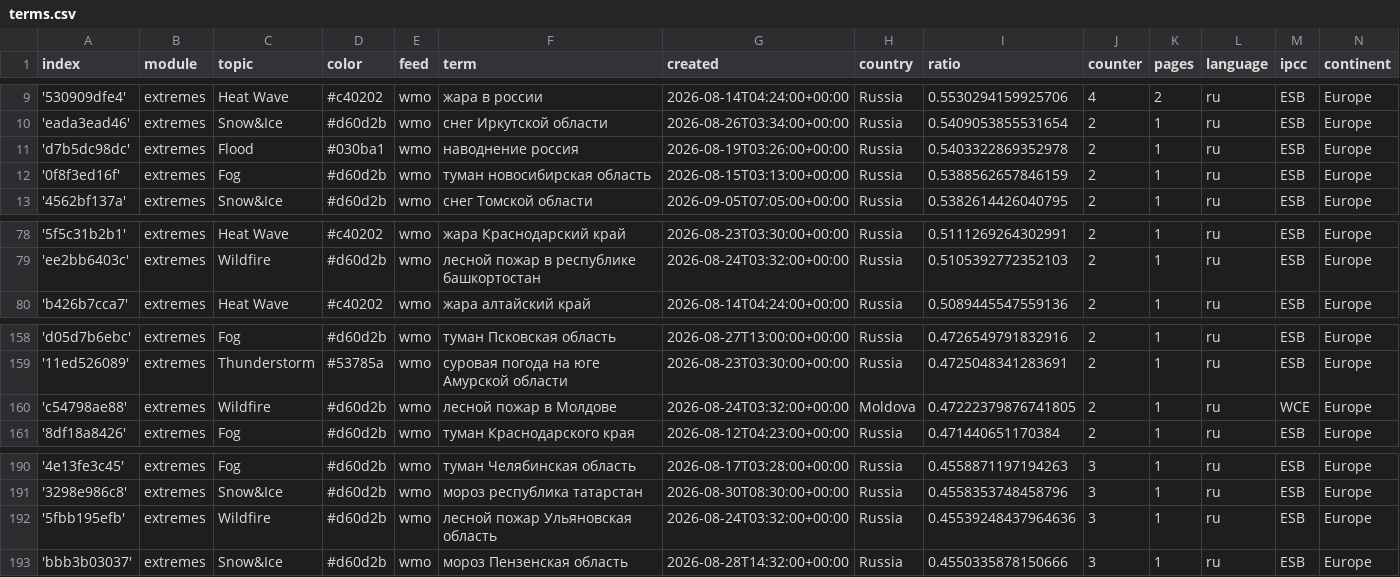
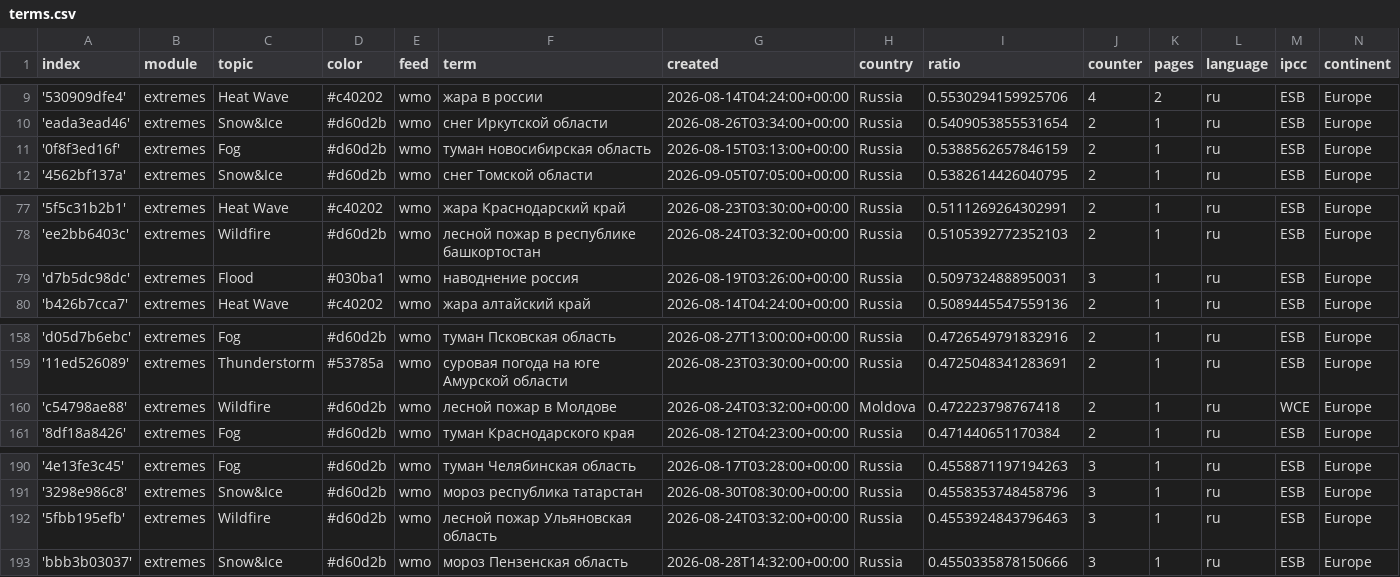
Before and after one commit to Leoniews/russianExtremes, a CSV file: terms.csv, drawn as a sheet; only a part is shown, gaps mark what is left out.

Commit message:
Commit from GitHub Actions (harvest:0.0)

```diff
--- a/terms.csv
+++ b/terms.csv
@@ -10,3 +10,2 @@ index,module,topic,color,feed,term,created,country,ratio,counter,pages,language,
 'eada3ead46',extremes,Snow&Ice,#d60d2b,wmo,снег Иркутской области,2026-08-26T03:34:00+00:00,Russia,0.5409053855531654,2,1,ru,ESB,Europe
-'d7b5dc98dc',extremes,Flood,#030ba1,wmo,наводнение россия,2026-08-19T03:26:00+00:00,Russia,0.5403322869352978,2,1,ru,ESB,Europe
 '0f8f3ed16f',extremes,Fog,#d60d2b,wmo,туман новосибирская область,2026-08-15T03:13:00+00:00,Russia,0.5388562657846159,2,1,ru,ESB,Europe
@@ -79,2 +78,3 @@ index,module,topic,color,feed,term,created,country,ratio,counter,pages,language,
 'ee2bb6403c',extremes,Wildfire,#d60d2b,wmo,лесной пожар в республике башкортостан,2026-08-24T03:32:00+00:00,Russia,0.5105392772352103,2,1,ru,ESB,Europe
+'d7b5dc98dc',extremes,Flood,#030ba1,wmo,наводнение россия,2026-08-19T03:26:00+00:00,Russia,0.5097324888950031,3,1,ru,ESB,Europe
 'b426b7cca7',extremes,Heat Wave,#c40202,wmo,жара алтайский край,2026-08-14T04:24:00+00:00,Russia,0.5089445547559136,2,1,ru,ESB,Europe
@@ -159,3 +159,3 @@ index,module,topic,color,feed,term,created,country,ratio,counter,pages,language,
 '11ed526089',extremes,Thunderstorm,#53785a,wmo,суровая погода на юге Амурской области,2026-08-23T03:30:00+00:00,Russia,0.4725048341283691,2,1,ru,ESB,Europe
-'c54798ae88',extremes,Wildfire,#d60d2b,wmo,лесной пожар в Молдове,2026-08-24T03:32:00+00:00,Moldova,0.47222379876741805,2,1,ru,WCE,Europe
+'c54798ae88',extremes,Wildfire,#d60d2b,wmo,лесной пожар в Молдове,2026-08-24T03:32:00+00:00,Moldova,0.472223798767418,2,1,ru,WCE,Europe
 '8df18a8426',extremes,Fog,#d60d2b,wmo,туман Краснодарского края,2026-08-12T04:23:00+00:00,Russia,0.471440651170384,2,1,ru,ESB,Europe
@@ -191,3 +191,3 @@ index,module,topic,color,feed,term,created,country,ratio,counter,pages,language,
 '3298e986c8',extremes,Snow&Ice,#d60d2b,wmo,мороз республика татарстан,2026-08-30T08:30:00+00:00,Russia,0.4558353748458796,3,1,ru,ESB,Europe
-'5fbb195efb',extremes,Wildfire,#d60d2b,wmo,лесной пожар Ульяновская область,2026-08-24T03:32:00+00:00,Russia,0.45539248437964636,3,1,ru,ESB,Europe
+'5fbb195efb',extremes,Wildfire,#d60d2b,wmo,лесной пожар Ульяновская область,2026-08-24T03:32:00+00:00,Russia,0.4553924843796463,3,1,ru,ESB,Europe
 'bbb3b03037',extremes,Snow&Ice,#d60d2b,wmo,мороз Пензенская область,2026-08-28T14:32:00+00:00,Russia,0.4550335878150666,3,1,ru,ESB,Europe
```
